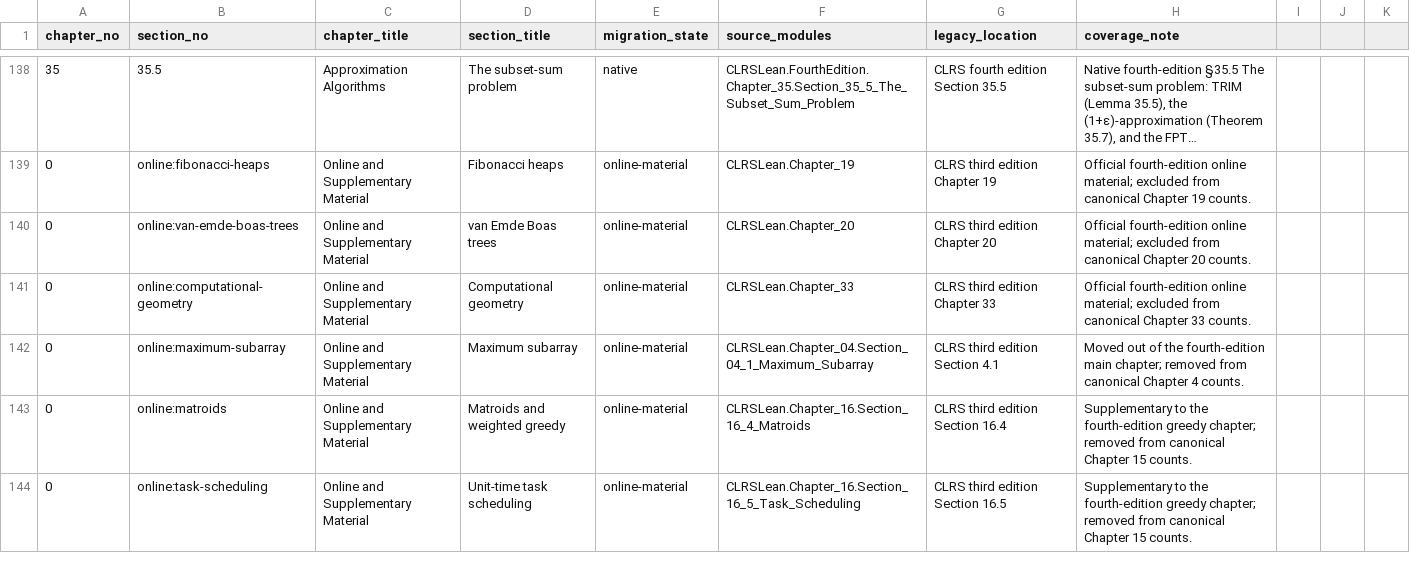
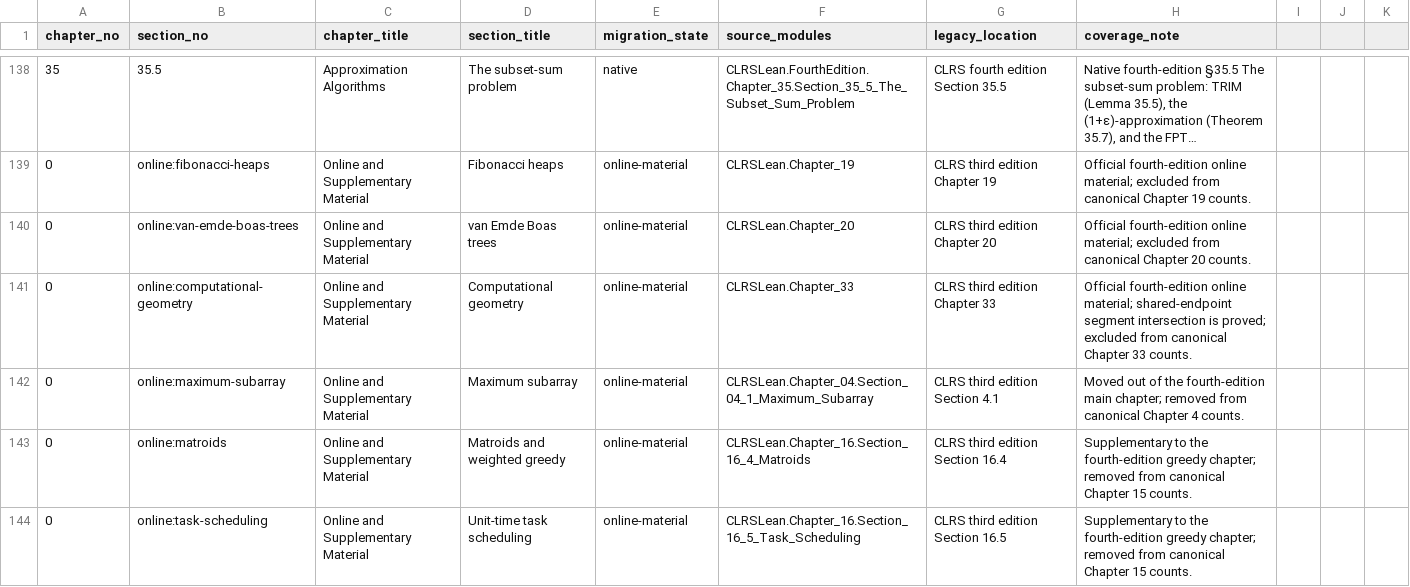
Before and after one commit to TankTechnology/CLRS-Lean, a CSV file: docs/clrs-fourth-edition-map.csv, drawn as a sheet; only a part is shown, gaps mark what is left out; long unchanged cells end in ….

```diff
--- a/docs/clrs-fourth-edition-map.csv
+++ b/docs/clrs-fourth-edition-map.csv
@@ -140,3 +140,3 @@ chapter_no,section_no,chapter_title,section_title,migration_state,source_modules
 0,online:van-emde-boas-trees,Online and Supplementary Material,van Emde Boas trees,online-material,CLRSLean.Chapter_20,CLRS third edition Chapter 20,Official fourth-edition online material; excluded from canonical Chapter 20 counts.
-0,online:computational-geometry,Online and Supplementary Material,Computational geometry,online-material,CLRSLean.Chapter_33,CLRS third edition Chapter 33,Official fourth-edition online material; excluded from canonical Chapter 33 counts.
+0,online:computational-geometry,Online and Supplementary Material,Computational geometry,online-material,CLRSLean.Chapter_33,CLRS third edition Chapter 33,Official fourth-edition online material; shared-endpoint segment intersection is proved; excluded from canonical Chapter 33 counts.
 0,online:maximum-subarray,Online and Supplementary Material,Maximum subarray,online-material,CLRSLean.Chapter_04.Section_04_1_Maximum_Subarray,CLRS third edition Section 4.1,Moved out of the fourth-edition main chapter; removed from canonical Chapter 4 counts.
```
Also changed, not shown: docs/clrs-online-material.csv, 11 other files.
